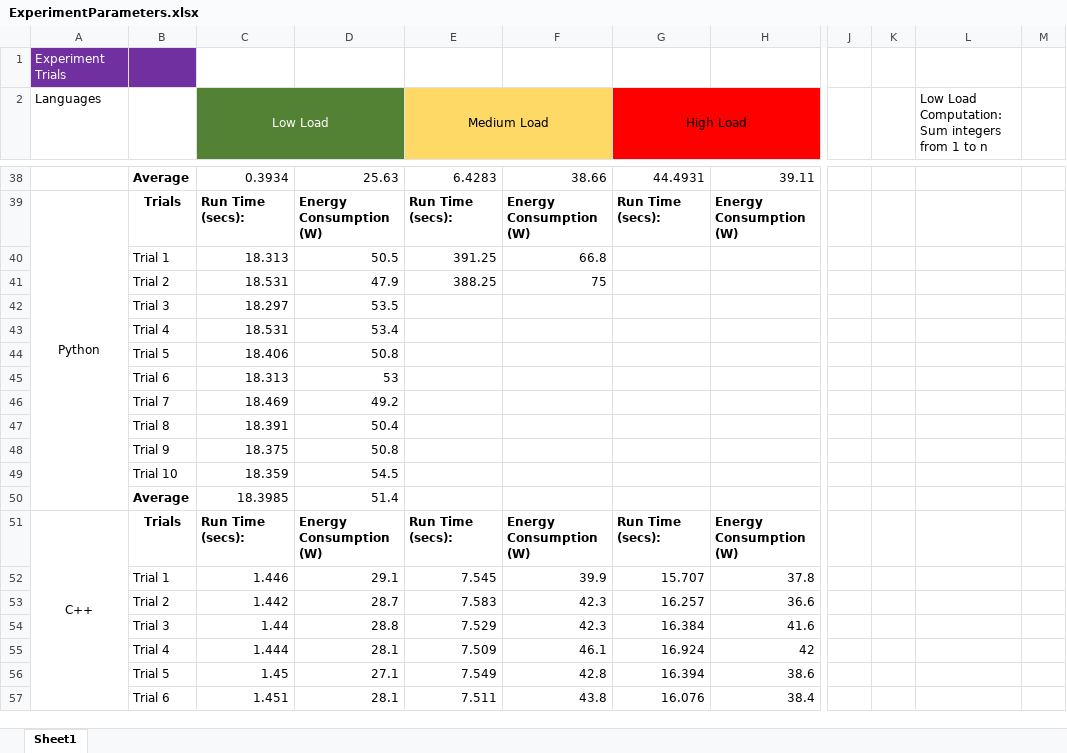
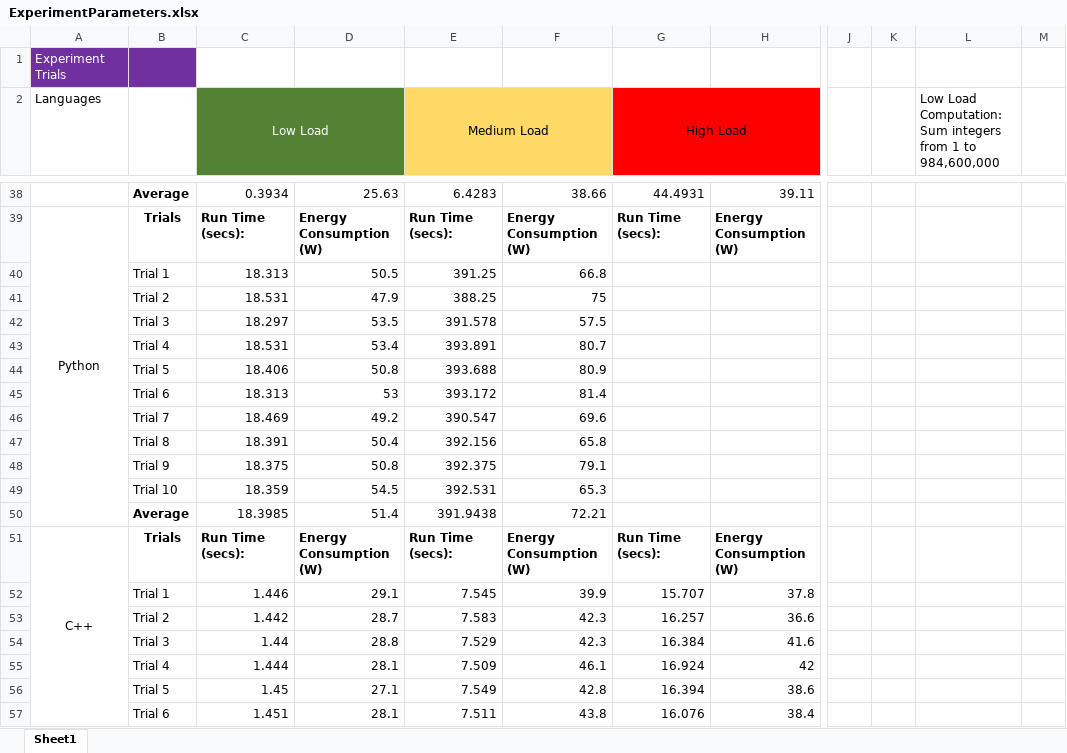
Before and after one commit to jmonk28/CS630Project, an Excel workbook: ExperimentParameters.xlsx, sheet Sheet1, drawn as a sheet; only a part is shown, gaps mark what is left out; values as stored, in another font and other column widths than the file's, no borders; the diff covers the shown part only; the diff names each change by its address in the sheet, - before the commit and + after, or states it on an @@ line.

Commit message:
Python medium done, rust done, python high all that's left

```diff
--- a/ExperimentParameters.xlsx (sheet Sheet1)
+++ b/ExperimentParameters.xlsx (sheet Sheet1)
-L2: …1 to n
+L2: …1 to 984,600,000
-E42 (Medium Load): (empty)
+E42 (Medium Load): 391.578
-F42: (empty)
+F42: 57.5
-E43 (Medium Load): (empty)
+E43 (Medium Load): 393.891
-F43: (empty)
+F43: 80.7
-E44 (Medium Load): (empty)
+E44 (Medium Load): 393.688
-F44: (empty)
+F44: 80.9
-E45 (Medium Load): (empty)
+E45 (Medium Load): 393.172
-F45: (empty)
+F45: 81.4
-E46 (Medium Load): (empty)
+E46 (Medium Load): 390.547
-F46: (empty)
+F46: 69.6
-E47 (Medium Load): (empty)
+E47 (Medium Load): 392.156
-F47: (empty)
+F47: 65.8
-E48 (Medium Load): (empty)
+E48 (Medium Load): 392.375
-F48: (empty)
+F48: 79.1
-E49 (Medium Load): (empty)
+E49 (Medium Load): 392.531
-F49: (empty)
+F49: 65.3
-E50 (Medium Load): (empty)
+E50 (Medium Load): 391.9438
-F50: (empty)
+F50: 72.21
```
Also changed, not shown: 11 added rows, 11 removed rows and 2 edited cells elsewhere in this sheet, 8 other files.
